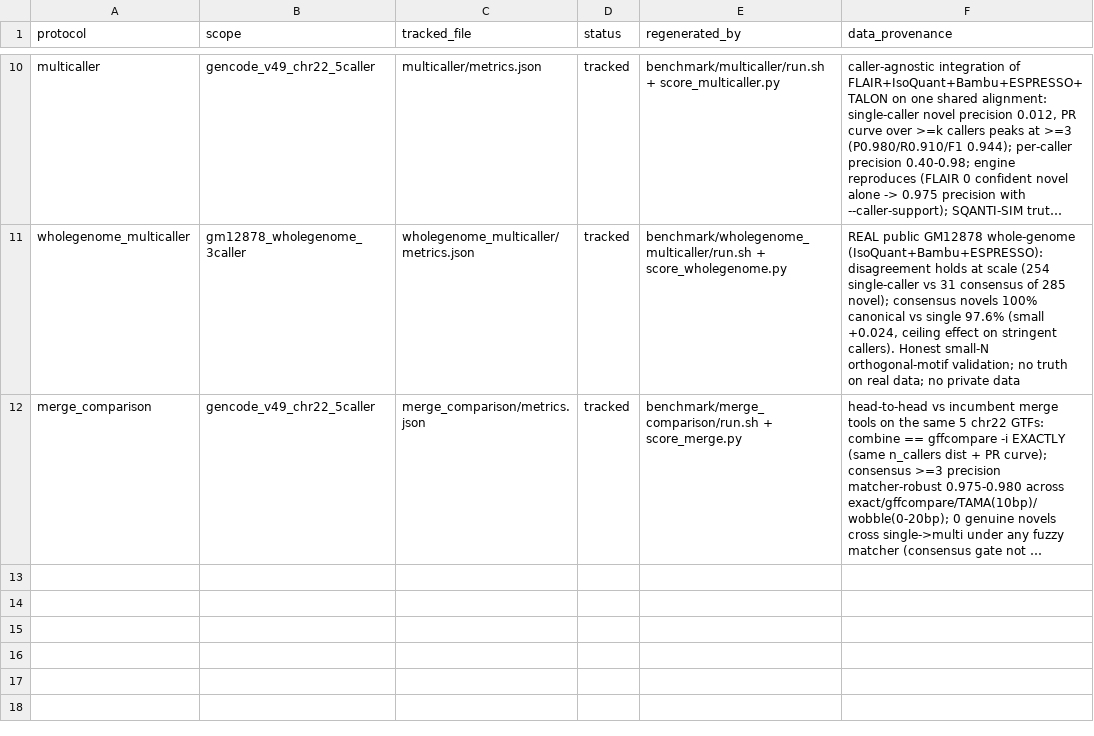
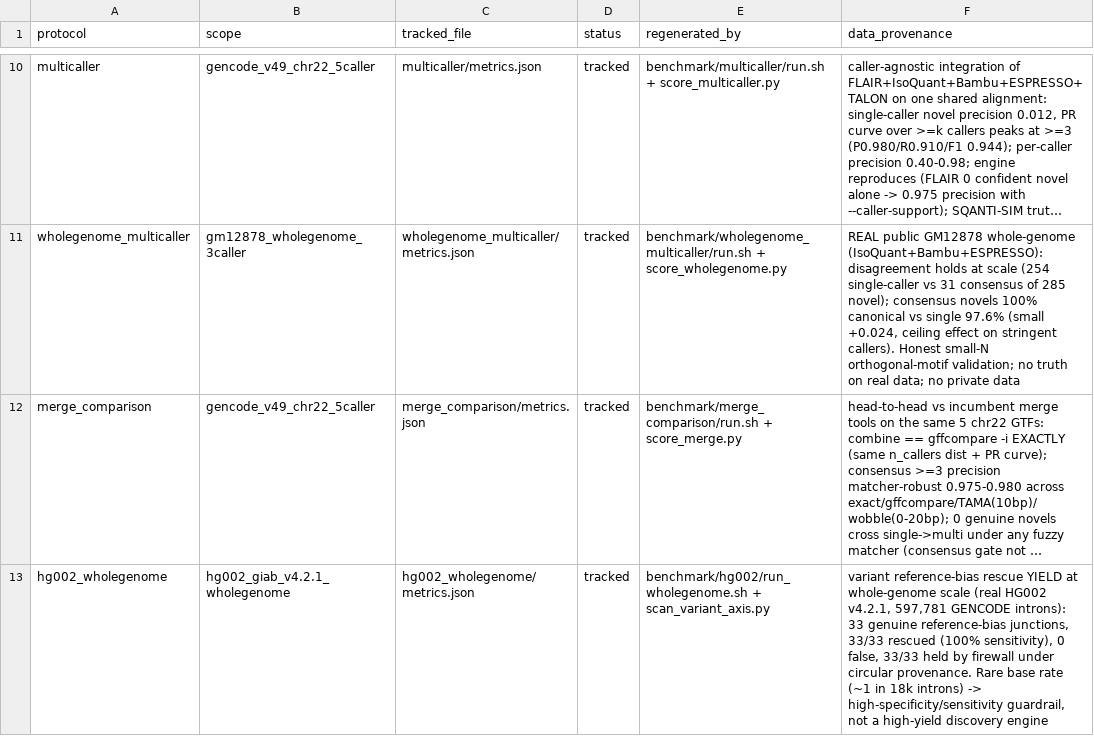
Before and after one commit to jibeomko/PanIsoGuard, a TSV file: benchmark/results/MANIFEST.tsv, drawn as a sheet; only a part is shown, gaps mark what is left out; long unchanged cells end in …; the diff names each change by its address in the sheet, - before the commit and + after, or states it on an @@ line.

Commit message:
benchmark: whole-genome HG002 variant-rescue YIELD (review #5)
Quantify how often the reference-bias rescue actually fires, not just its specificity
(the metrics reported 0 false rescues but never the TRUE-rescue count; the variant axis
was validated on chr22 N=1). Extend the same annotation+variant scan to whole-genome
HG002 v4.2.1 (chr1-22, GENCODE v49; no RNA-seq / caller runs).

Genome-wide (597,781 GENCODE introns scanned):
- 33 genuine reference-bias junctions (CREATED: non-canonical on GRCh38, canonical on the
  HG002 haplotype) -- the YIELD
- 33/33 rescued under wgs provenance (100% sensitivity)
- 0 false rescues (specificity)
- 33/33 held by the circularity firewall under circular-risk provenance
- 236 DISRUPTED (canonical->non-canonical) computed but intentionally not consumed ->
  correctly never rescued

Honest reading: reference bias at splice junctions is RARE but not zero (~1 in 18k
introns); when a genuine case exists the axis catches every one and never over-promotes.
So the reference-bias rescue is a HIGH-SPECIFICITY, HIGH-SENSITIVITY GUARDRAIL with a LOW
base rate -- a correctness safeguard, not a high-yield discovery engine; yield rises for
non-reference / personalized-genome samples. Tempered the 'moat' claim in
relationship_to_merge_tools.md accordingly.

- benchmark/hg002/run_wholegenome.sh + results/hg002_wholegenome/metrics.json (schema-valid,
  collect.py OK, 11 protocols); hg002 README + validation.md updated.
All real public GIAB / GENCODE data; no private data.

```diff
--- a/benchmark/results/MANIFEST.tsv
+++ b/benchmark/results/MANIFEST.tsv
+row 13: hg002_wholegenome | hg002_giab_v4.2.1_wholegenome | hg002_wholegenome/metrics.json | tracked | benchmark/hg002/run_wholegenome.sh + scan_variant_axis.py | variant reference-bias rescue YIELD at whole-genome scale (real HG002 v4.2.1, 597,781 GENCODE introns): 33 genuine reference-bias junctions, 33/33 rescued (100% sensitivity), 0 false, 33/33 held by firewall under circular provenance. Rare base rate (~1 in 18k introns) -> high-specificity/sensitivity guardrail, not a high-yield discovery engine
```
Also changed, not shown: 5 other files.
